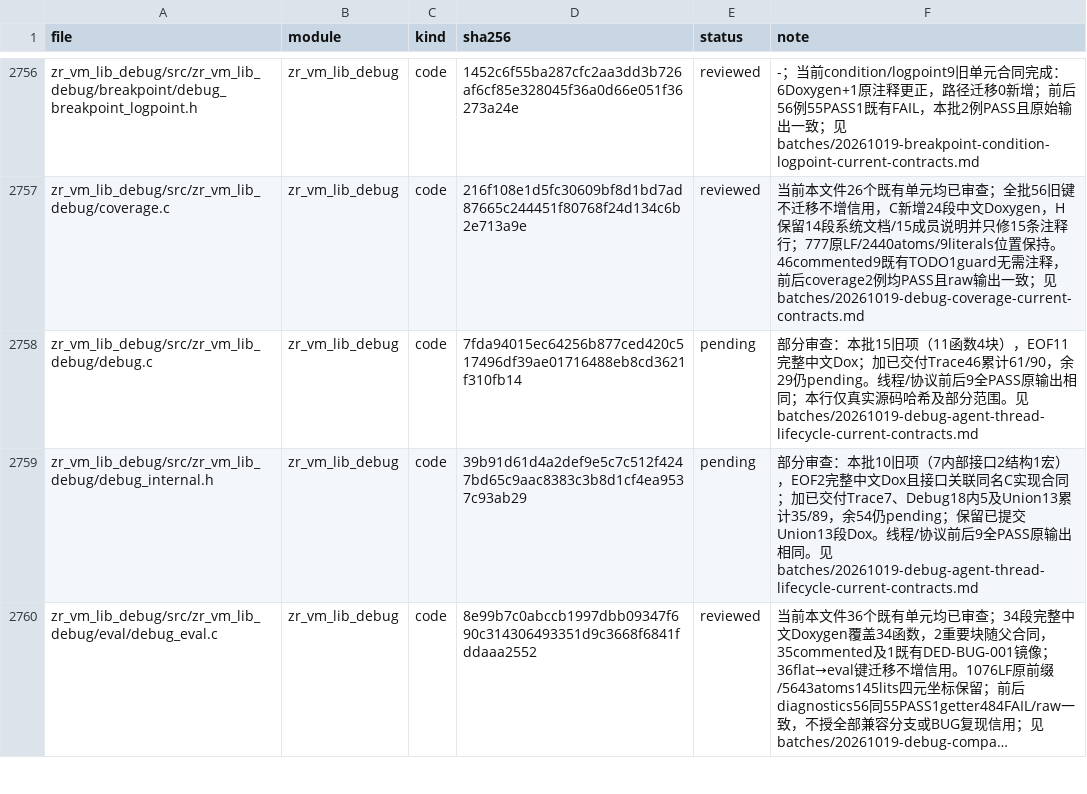
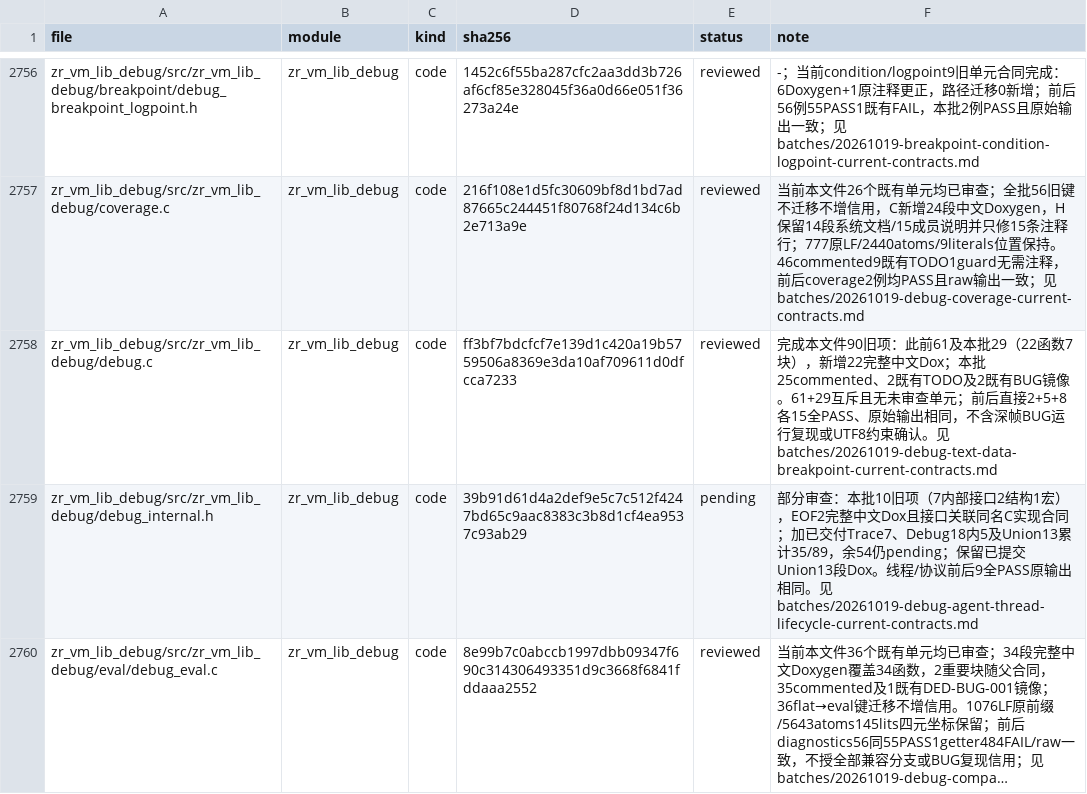
Before and after one commit to He-Jiahui/zr_vm, a TSV file: docs/code-review/inventory.tsv, drawn as a sheet; only a part is shown, gaps mark what is left out; long unchanged cells end in ….

Commit message:
docs(review): document debug text and data breakpoint contracts

```diff
--- a/docs/code-review/inventory.tsv
+++ b/docs/code-review/inventory.tsv
@@ -2757,3 +2757,3 @@ zr_vm_lib_debug/src/zr_vm_lib_debug/breakpoint/debug_breakpoint_logpoint.h	zr_vm
 zr_vm_lib_debug/src/zr_vm_lib_debug/coverage.c	zr_vm_lib_debug	code	216f108e1d5fc30609bf8d1bd7ad87665c244451f80768f24d134c6b2e713a9e	reviewed	当前本文件26个既有单元均已审查；全批56旧键不迁移不增信用，C新增24段中文Doxygen，H保留14段系统文档/15成员说明并只修15条注释行；777原LF/2440atoms/9literals位置保持。46commented9既有TODO1guard无需注释，前后coverage2例均PASS且raw输出一致；见batches/20261019-debug-coverage-current-contracts.md
-zr_vm_lib_debug/src/zr_vm_lib_debug/debug.c	zr_vm_lib_debug	code	7fda94015ec64256b877ced420c517496df39ae01716488eb8cd3621f310fb14	pending	部分审查：本批15旧项（11函数4块），EOF11完整中文Dox；加已交付Trace46累计61/90，余29仍pending。线程/协议前后9全PASS原输出相同；本行仅真实源码哈希及部分范围。见batches/20261019-debug-agent-thread-lifecycle-current-contracts.md
+zr_vm_lib_debug/src/zr_vm_lib_debug/debug.c	zr_vm_lib_debug	code	ff3bf7bdcfcf7e139d1c420a19b5759506a8369e3da10af709611d0dfcca7233	reviewed	完成本文件90旧项：此前61及本批29（22函数7块），新增22完整中文Dox；本批25commented、2既有TODO及2既有BUG镜像。61+29互斥且无未审查单元；前后直接2+5+8各15全PASS、原始输出相同，不含深帧BUG运行复现或UTF8约束确认。见batches/20261019-debug-text-data-breakpoint-current-contracts.md
 zr_vm_lib_debug/src/zr_vm_lib_debug/debug_internal.h	zr_vm_lib_debug	code	39b91d61d4a2def9e5c7c512f4247bd65c9aac8383c3b8d1cf4ea9537c93ab29	pending	部分审查：本批10旧项（7内部接口2结构1宏），EOF2完整中文Dox且接口关联同名C实现合同；加已交付Trace7、Debug18内5及Union13累计35/89，余54仍pending；保留已提交Union13段Dox。线程/协议前后9全PASS原输出相同。见batches/20261019-debug-agent-thread-lifecycle-current-contracts.md
```
Also changed, not shown: 3 other files.
